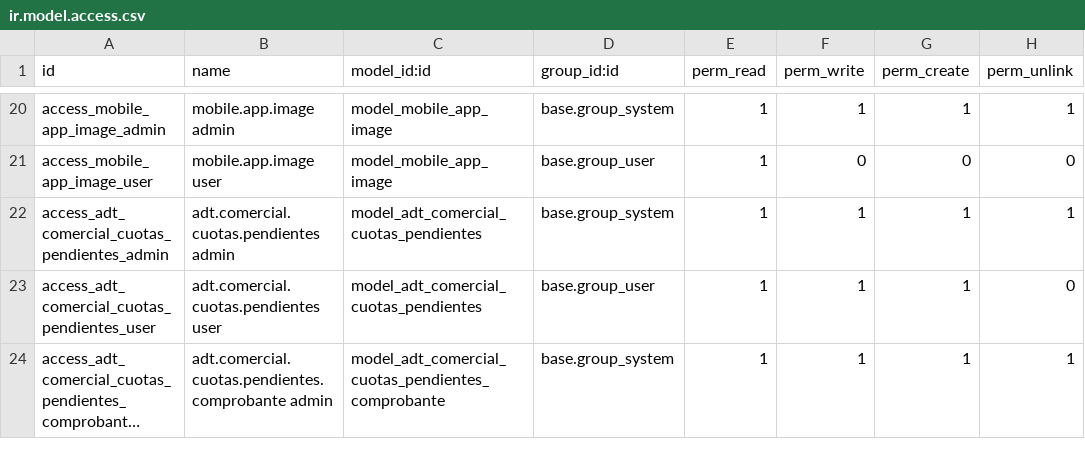
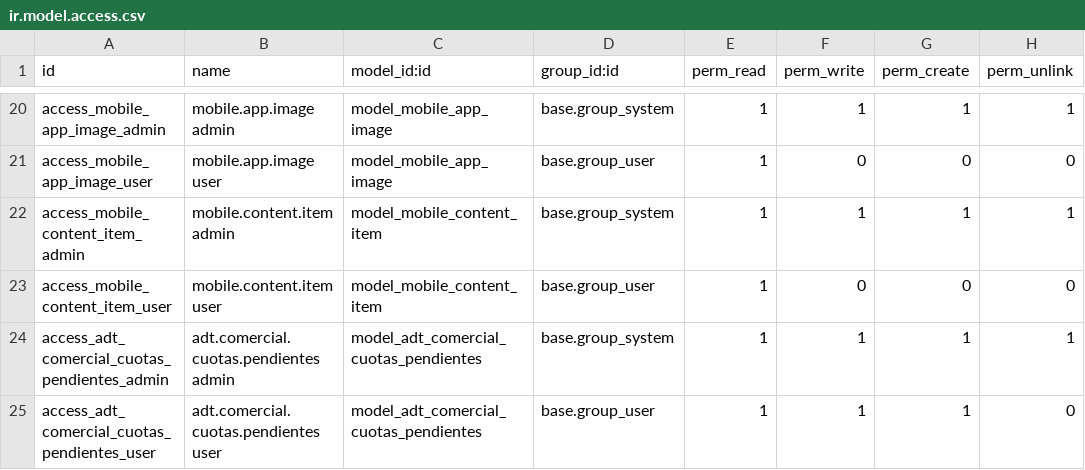
Before and after one commit to ADTdelivery/addons, a CSV file: adt_comercial/security/ir.model.access.csv, drawn as a sheet; only a part is shown, gaps mark what is left out; the shorter side is filled out with more unchanged rows; long unchanged cells end in …; the diff names each change by its address in the sheet, - before the commit and + after, or states it on an @@ line.

Commit message:
module adt_comercial , adt_traccar_device

```diff
--- a/adt_comercial/security/ir.model.access.csv
+++ b/adt_comercial/security/ir.model.access.csv
+row 22: access_mobile_content_item_admin | mobile.content.item admin | model_mobile_content_item | base.group_system | 1 | 1 | 1 | 1
+row 23: access_mobile_content_item_user | mobile.content.item user | model_mobile_content_item | base.group_user | 1 | 0 | 0 | 0
```
Also changed, not shown: 29 other files.
